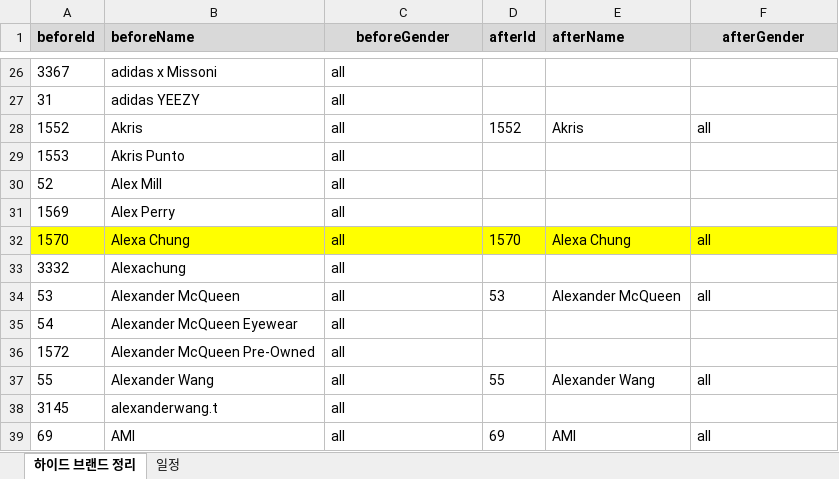
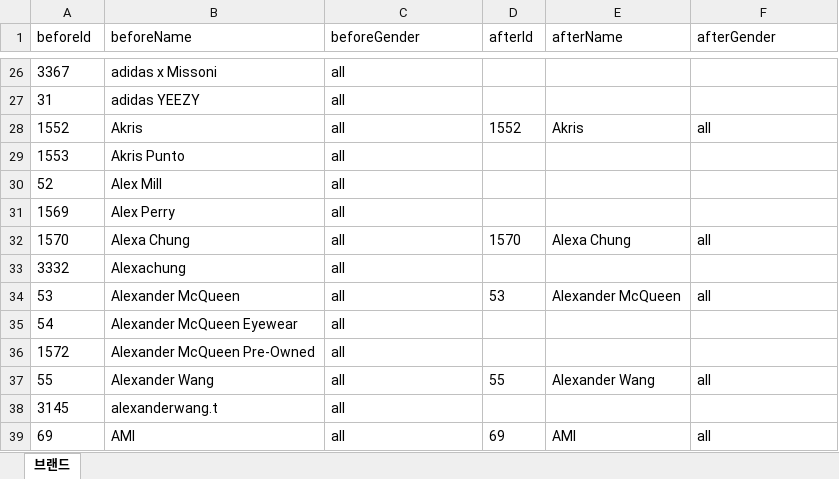
Before and after one commit to zlcjfalsvk/read-xlsx, an Excel workbook: resource/data.xlsx, sheet 브랜드, drawn as a sheet; only a part is shown, gaps mark what is left out; values as stored, in another font and other column widths than the file's, no borders; the diff names each change by its address in the sheet, - before the commit and + after, or states it on an @@ line.

```diff
--- a/resource/data.xlsx (sheet 브랜드)
+++ b/resource/data.xlsx (sheet 브랜드)
-sheet tab: 하이드 브랜드 정리
+sheet tab: 브랜드
-sheet tab: 일정
@@ A1:F1 fill: #D9D9D9 → none, bold: on → off @@
-C1 alignment: center
+C1 alignment: left
-F1 alignment: center
+F1 alignment: left
-A32:F32 fill: #FFFF00
+A32:F32 fill: none
```
Also changed, not shown: 3 other files.
